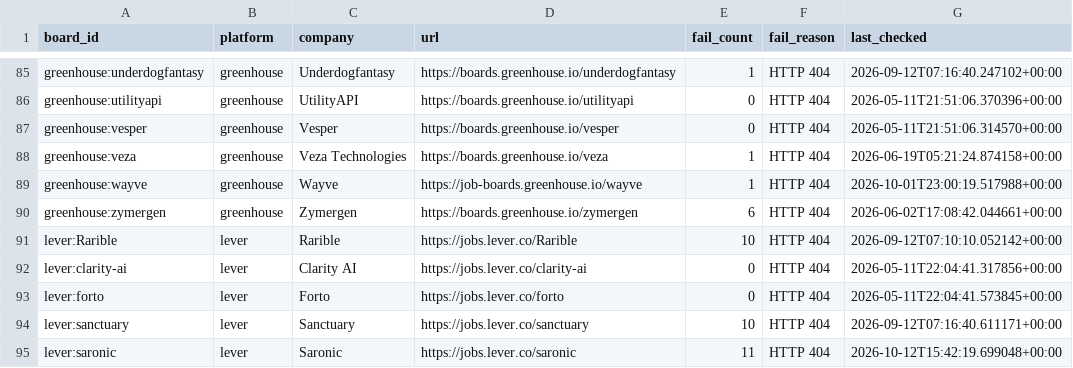
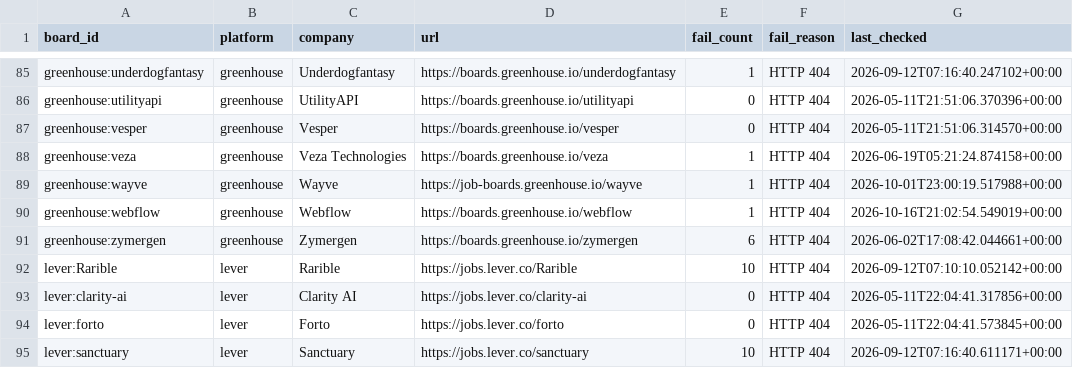
Before and after one commit to likithreddy25/job-radar, a CSV file: state/gha-dead_boards.csv, drawn as a sheet; only a part is shown, gaps mark what is left out; the shorter side is filled out with more unchanged rows; the diff names each change by its address in the sheet, - before the commit and + after, or states it on an @@ line.

```diff
--- a/state/gha-dead_boards.csv
+++ b/state/gha-dead_boards.csv
+row 90: greenhouse:webflow | greenhouse | Webflow | https://boards.greenhouse.io/webflow | 1 | HTTP 404 | 2026-10-16T21:02:54.549019+00:00
```
Also changed, not shown: 1 other file.
